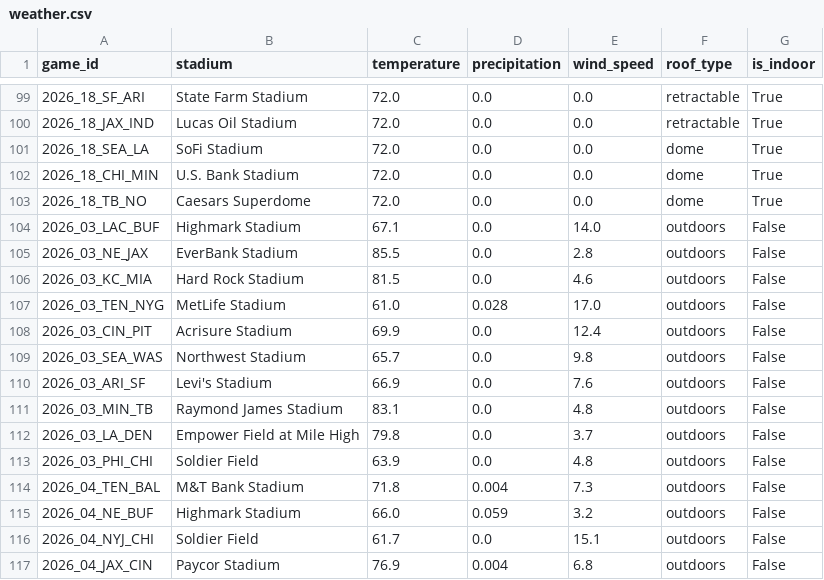
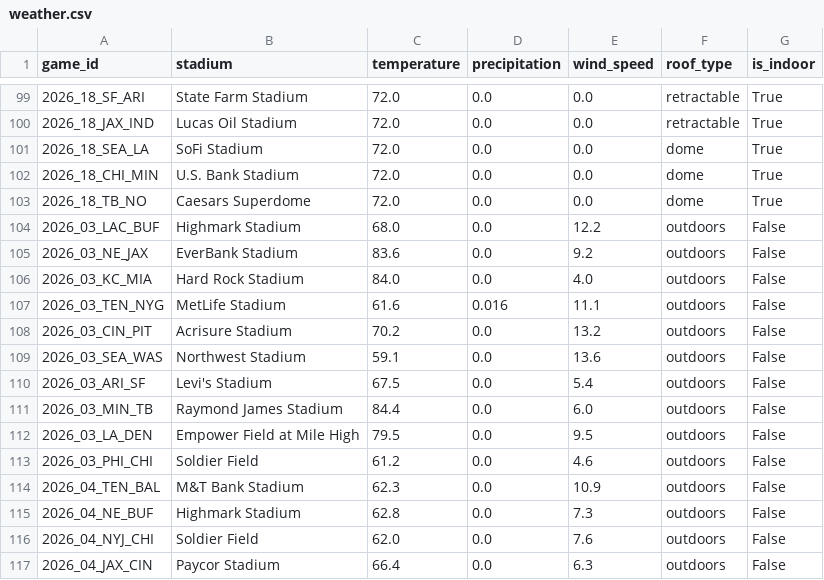
Before and after one commit to vladk-III/NFL-Football, a CSV file: data/weather.csv, drawn as a sheet; only a part is shown, gaps mark what is left out; the diff covers the shown part only.

Commit message:
data: auto snapshot —  wk [2026-09-27]

```diff
--- a/data/weather.csv
+++ b/data/weather.csv
@@ -103,15 +103,15 @@ game_id,stadium,temperature,precipitation,wind_speed,roof_type,is_indoor
 2026_18_TB_NO,Caesars Superdome,72.0,0.0,0.0,dome,True
-2026_03_LAC_BUF,Highmark Stadium,67.1,0.0,14.0,outdoors,False
-2026_03_NE_JAX,EverBank Stadium,85.5,0.0,2.8,outdoors,False
-2026_03_KC_MIA,Hard Rock Stadium,81.5,0.0,4.6,outdoors,False
-2026_03_TEN_NYG,MetLife Stadium,61.0,0.028,17.0,outdoors,False
-2026_03_CIN_PIT,Acrisure Stadium,69.9,0.0,12.4,outdoors,False
-2026_03_SEA_WAS,Northwest Stadium,65.7,0.0,9.8,outdoors,False
-2026_03_ARI_SF,Levi's Stadium,66.9,0.0,7.6,outdoors,False
-2026_03_MIN_TB,Raymond James Stadium,83.1,0.0,4.8,outdoors,False
-2026_03_LA_DEN,Empower Field at Mile High,79.8,0.0,3.7,outdoors,False
-2026_03_PHI_CHI,Soldier Field,63.9,0.0,4.8,outdoors,False
-2026_04_TEN_BAL,M&T Bank Stadium,71.8,0.004,7.3,outdoors,False
-2026_04_NE_BUF,Highmark Stadium,66.0,0.059,3.2,outdoors,False
-2026_04_NYJ_CHI,Soldier Field,61.7,0.0,15.1,outdoors,False
-2026_04_JAX_CIN,Paycor Stadium,76.9,0.004,6.8,outdoors,False
+2026_03_LAC_BUF,Highmark Stadium,68.0,0.0,12.2,outdoors,False
+2026_03_NE_JAX,EverBank Stadium,83.6,0.0,9.2,outdoors,False
+2026_03_KC_MIA,Hard Rock Stadium,84.0,0.0,4.0,outdoors,False
+2026_03_TEN_NYG,MetLife Stadium,61.6,0.016,11.1,outdoors,False
+2026_03_CIN_PIT,Acrisure Stadium,70.2,0.0,13.2,outdoors,False
+2026_03_SEA_WAS,Northwest Stadium,59.1,0.0,13.6,outdoors,False
+2026_03_ARI_SF,Levi's Stadium,67.5,0.0,5.4,outdoors,False
+2026_03_MIN_TB,Raymond James Stadium,84.4,0.0,6.0,outdoors,False
+2026_03_LA_DEN,Empower Field at Mile High,79.5,0.0,9.5,outdoors,False
+2026_03_PHI_CHI,Soldier Field,61.2,0.0,4.6,outdoors,False
+2026_04_TEN_BAL,M&T Bank Stadium,62.3,0.0,10.9,outdoors,False
+2026_04_NE_BUF,Highmark Stadium,62.8,0.0,7.3,outdoors,False
+2026_04_NYJ_CHI,Soldier Field,62.0,0.0,7.6,outdoors,False
+2026_04_JAX_CIN,Paycor Stadium,66.4,0.0,6.3,outdoors,False
```
Also changed, not shown: 33 edited cells elsewhere in this file, 1 other file.
